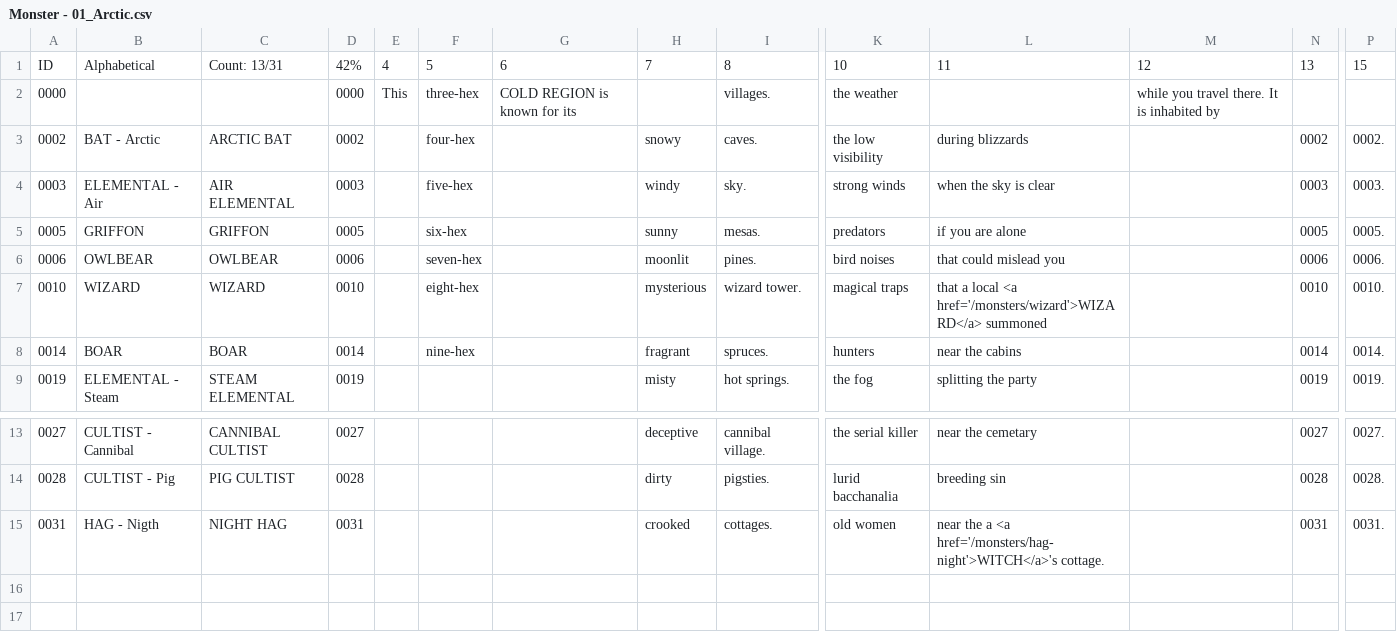
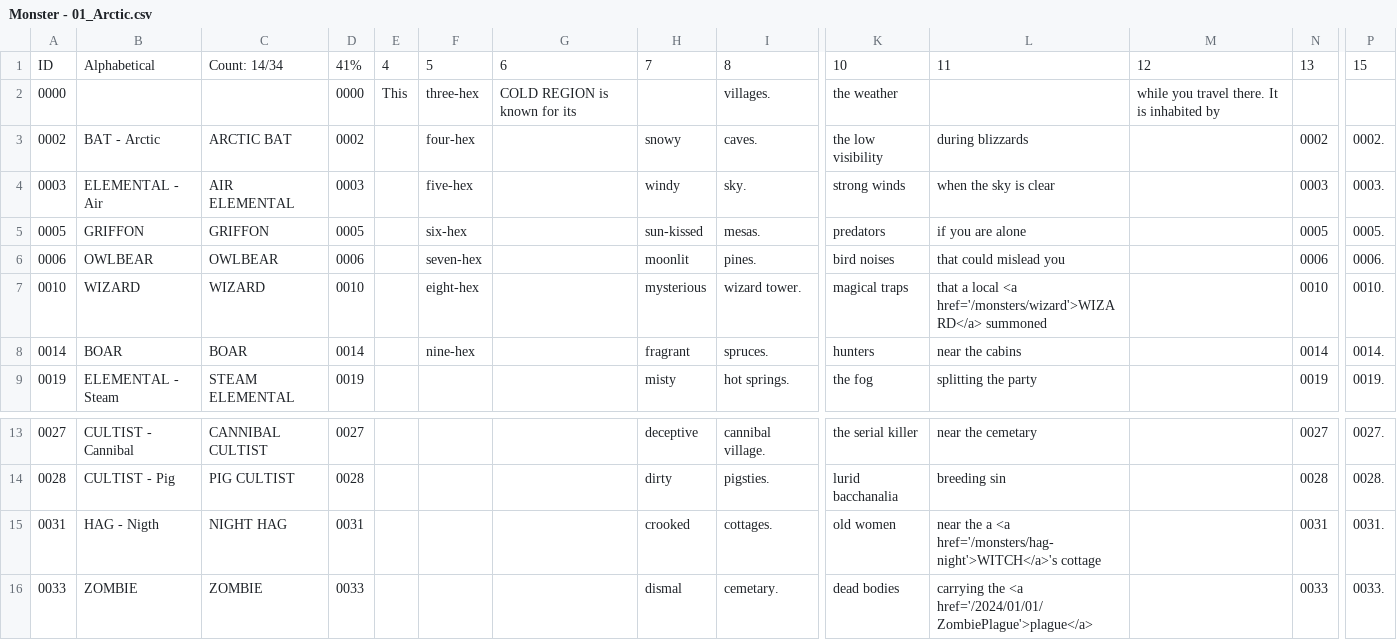
Before and after one commit to SaltyGoo/saltygoo.github.io, a CSV file: CSV/Monster - 01_Arctic.csv, drawn as a sheet; only a part is shown, gaps mark what is left out; rows hold the shown columns only; the diff names each change by its address in the sheet, - before the commit and + after, or states it on an @@ line.

```diff
--- a/CSV/Monster - 01_Arctic.csv
+++ b/CSV/Monster - 01_Arctic.csv
-C1: Count: 13/31
+C1: Count: 14/34
-D1: 42%
+D1: 41%
-H5: sunny
+H5: sun-kissed
-L15: …<a href='/monsters/hag-night'>WITCH</a>'s cottage.
+L15: …<a href='/monsters/hag-night'>WITCH</a>'s cottage
+row 16: 0033 | ZOMBIE | ZOMBIE | 0033 |  |  |  | dismal | cemetary. | dead bodies | carrying the <a href='/2024/01/01/ZombiePlague'>plague</a> |  | 0033 | 0033.
```
Also changed, not shown: CSV/Monster - 04_Hills.csv, CSV/Monster - 05_Jungle.csv, 3 other files.
